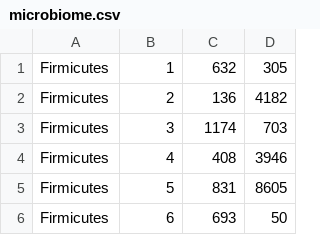
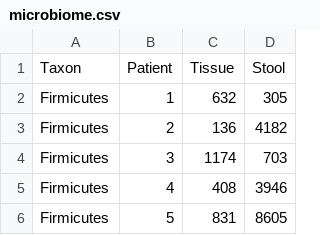
Before and after one commit to fonnesbeck/Bios8366, a CSV file: data/microbiome.csv, drawn as a sheet; only a part is shown; the shorter side is filled out with more unchanged rows.

```diff
--- a/data/microbiome.csv
+++ b/data/microbiome.csv
@@ -1 +1,2 @@
+Taxon,Patient,Tissue,Stool
 Firmicutes,1,632,305
```
Also changed, not shown: 2 other files.
